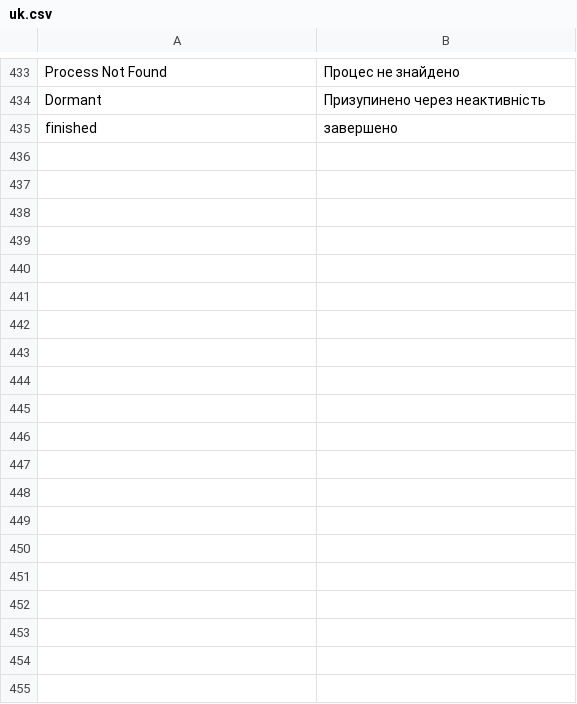
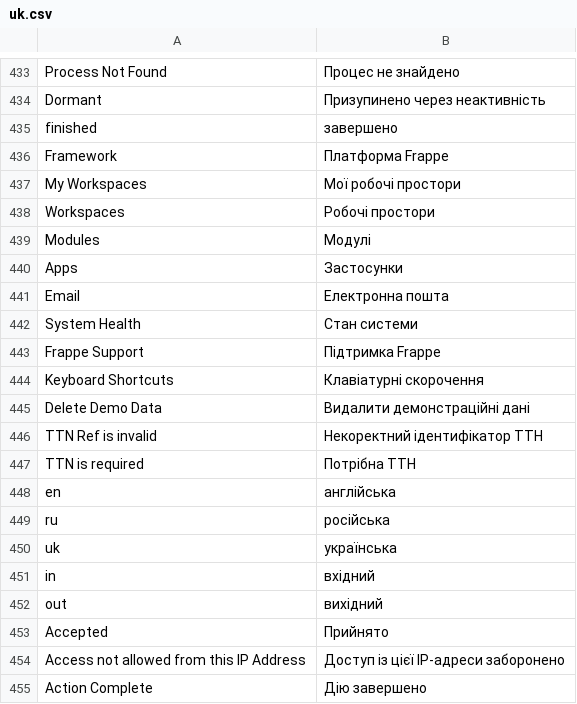
Before and after one commit to romboman19/erpnext_ukraine, a CSV file: ukrainian_integrations/translations/uk.csv, drawn as a sheet; only a part is shown, gaps mark what is left out; the diff covers the shown part only.

```diff
--- a/ukrainian_integrations/translations/uk.csv
+++ b/ukrainian_integrations/translations/uk.csv
@@ -435 +435,21 @@
 "finished","завершено"
+"Framework","Платформа Frappe"
+"My Workspaces","Мої робочі простори"
+"Workspaces","Робочі простори"
+"Modules","Модулі"
+"Apps","Застосунки"
+"Email","Електронна пошта"
+"System Health","Стан системи"
+"Frappe Support","Підтримка Frappe"
+"Keyboard Shortcuts","Клавіатурні скорочення"
+"Delete Demo Data","Видалити демонстраційні дані"
+"TTN Ref is invalid","Некоректний ідентифікатор ТТН"
+"TTN is required","Потрібна ТТН"
+"en","англійська"
+"ru","російська"
+"uk","українська"
+"in","вхідний"
+"out","вихідний"
+"Accepted","Прийнято"
+"Access not allowed from this IP Address","Доступ із цієї IP-адреси заборонено"
+"Action Complete","Дію завершено"
```
Also changed, not shown: 79 added rows elsewhere in this file, 7 other files.
